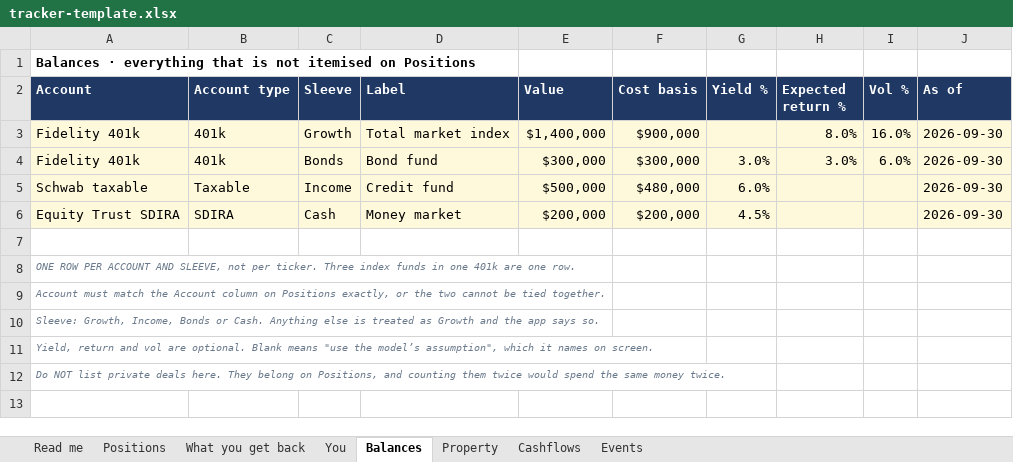
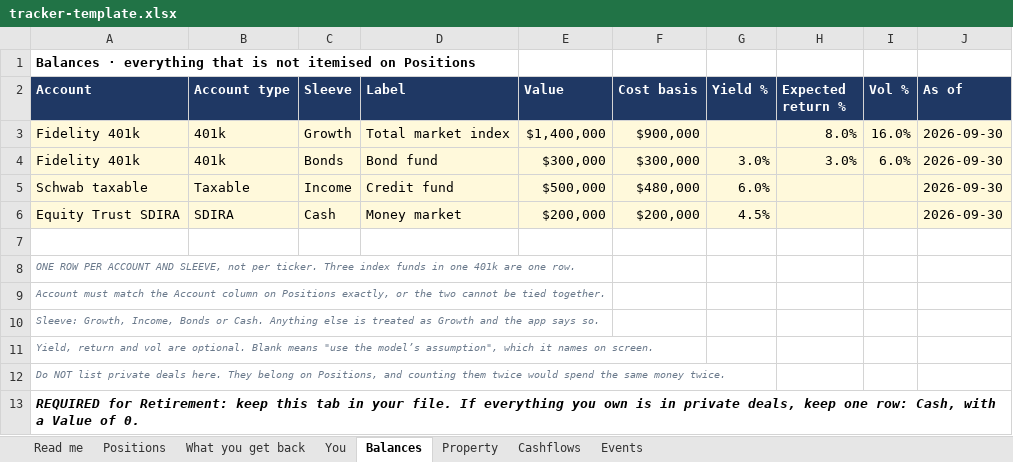
Before and after one commit to jocelynrenaud-commits/investor-modeling-os, an Excel workbook: tracker-template.xlsx, sheet Balances, drawn as a sheet; values as stored, in another font and other column widths than the file's, no borders; the diff names each change by its address in the sheet, - before the commit and + after, or states it on an @@ line.

```diff
--- a/tracker-template.xlsx (sheet Balances)
+++ b/tracker-template.xlsx (sheet Balances)
+row 13: REQUIRED for Retirement: keep this tab in your file. If everything you own is in private deals, keep one row: Cash, with a Value of 0.
```
Also changed, not shown: sheet You, sheet Read me, 14 other files.
